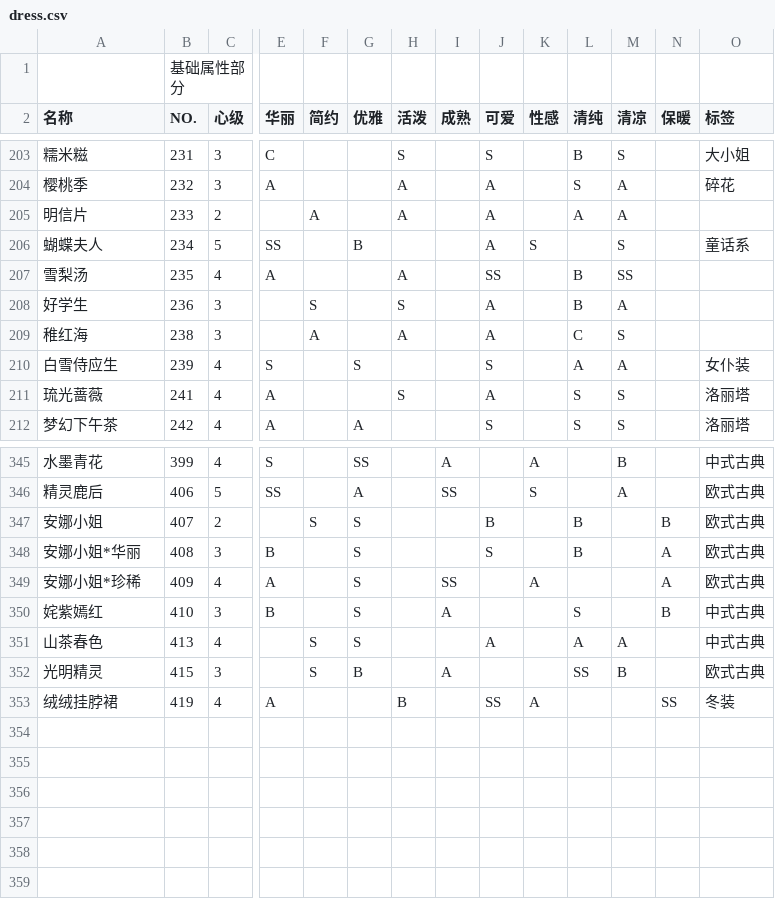
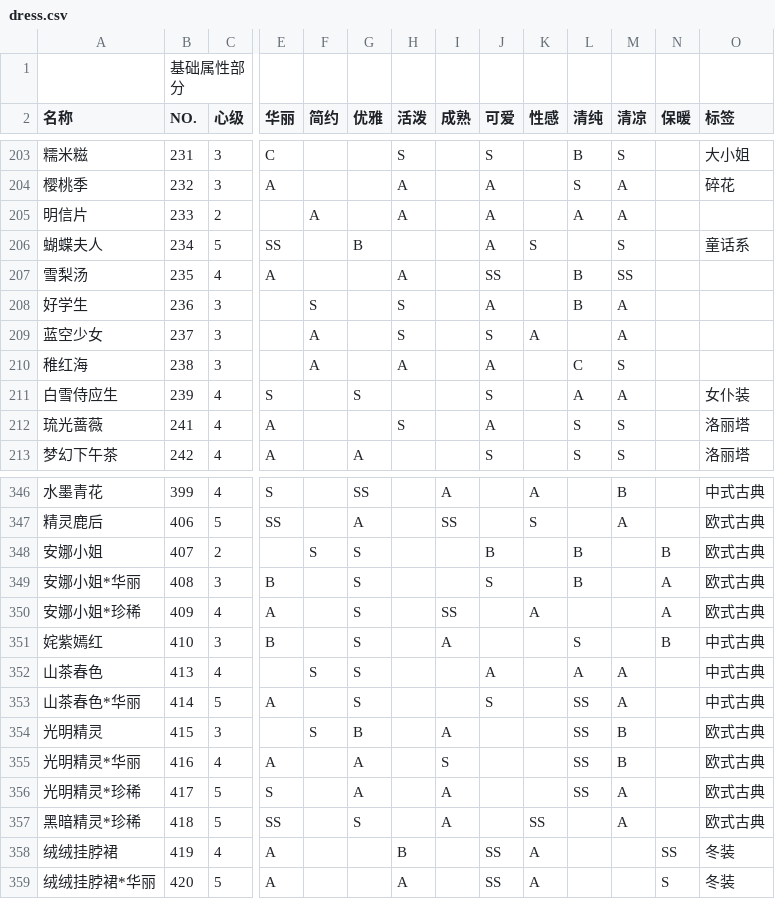
Before and after one commit to ivangift/nikkiup2u3, a CSV file: raw/dress.csv, drawn as a sheet; only a part is shown, gaps mark what is left out; rows hold the shown columns only; the diff names each change by its address in the sheet, - before the commit and + after, or states it on an @@ line.

```diff
--- a/raw/dress.csv
+++ b/raw/dress.csv
+row 209: 蓝空少女 | 237 | 3 |  | A |  | S |  | S | A |  | A
+row 353: 山茶春色*华丽 | 414 | 5 | A |  | S |  |  | S |  | SS | A |  | 中式古典
+row 355: 光明精灵*华丽 | 416 | 4 | A |  | A |  | S |  |  | SS | B |  | 欧式古典
+row 356: 光明精灵*珍稀 | 417 | 5 | S |  | A |  | A |  |  | SS | A |  | 欧式古典
+row 357: 黑暗精灵*珍稀 | 418 | 5 | SS |  | S |  | A |  | SS |  | A |  | 欧式古典
+row 359: 绒绒挂脖裙*华丽 | 420 | 5 | A |  |  | A |  | SS | A |  |  | S | 冬装
```
Also changed, not shown: raw/accessories.csv, raw/coat.csv, 9 other files.
